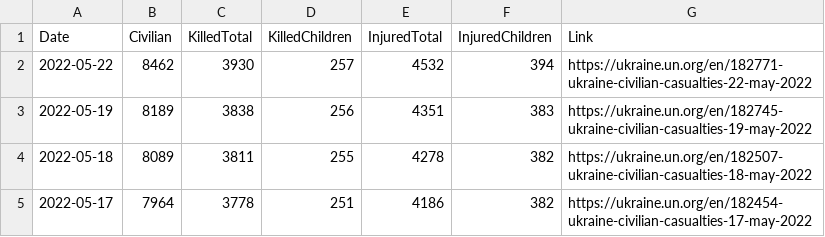
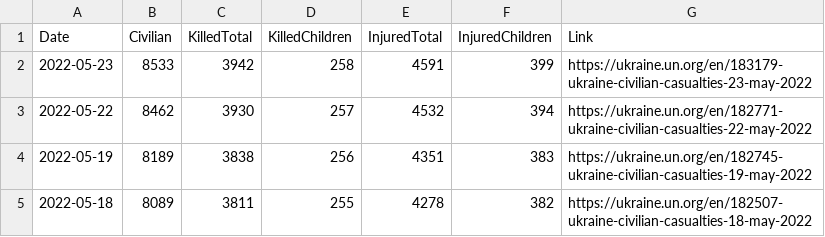
Before and after one commit to QuelTizioLi/WarData, a CSV file: data/outputUN.csv, drawn as a sheet; only a part is shown; the shorter side is filled out with more unchanged rows.

```diff
--- a/data/outputUN.csv
+++ b/data/outputUN.csv
@@ -1,2 +1,3 @@
 "Date","Civilian","KilledTotal","KilledChildren","InjuredTotal","InjuredChildren","Link"
+"2022-05-23",8533,3942,258,4591,399,"https://ukraine.un.org/en/183179-ukraine-civilian-casualties-23-may-2022"
 "2022-05-22",8462,3930,257,4532,394,"https://ukraine.un.org/en/182771-ukraine-civilian-casualties-22-may-2022"
```
